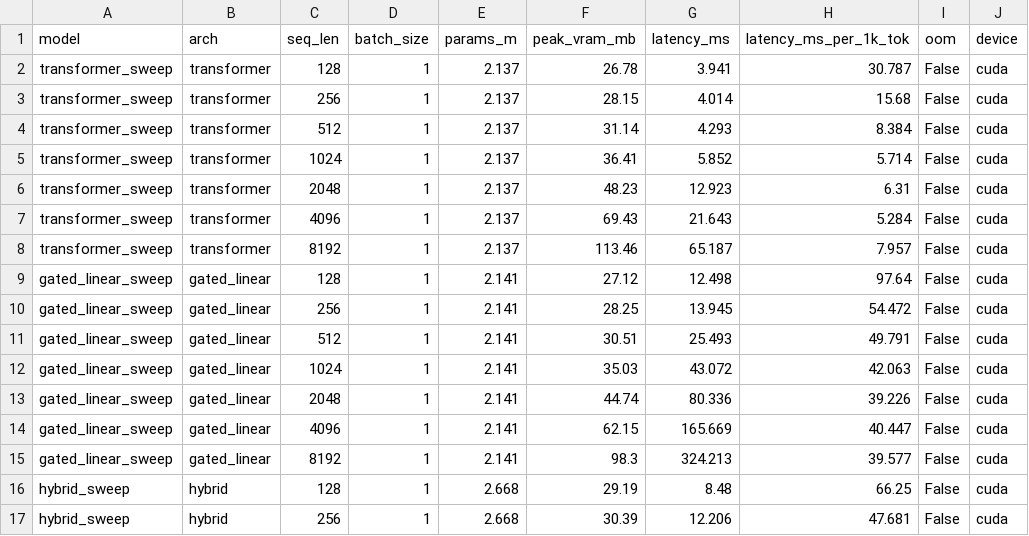
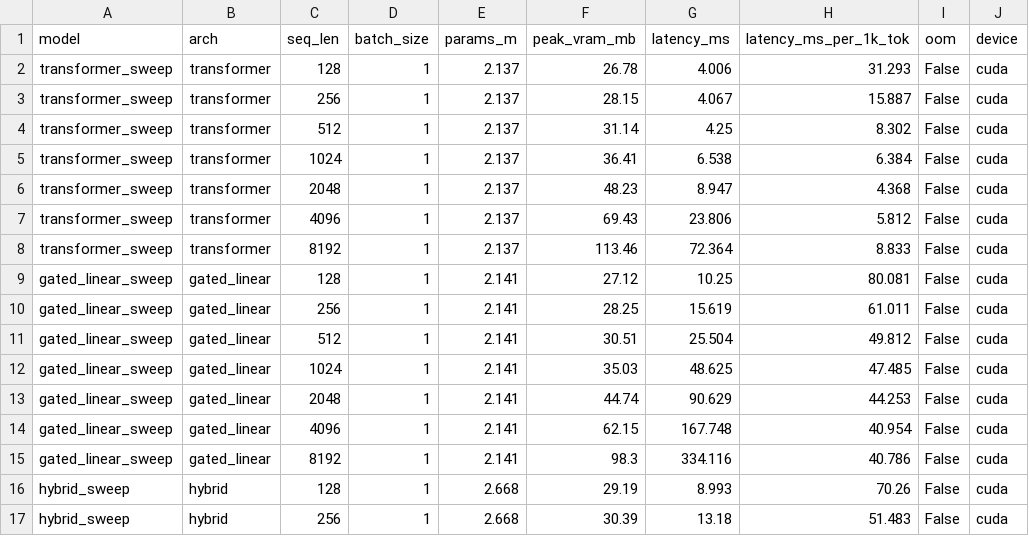
Before and after one commit to RohanBanerjee88/iota, a CSV file: runs/r03-smoke/cost_profile.csv, drawn as a sheet; only a part is shown; the diff covers the shown part only.

Commit message:
results: r03-smoke after profile

```diff
--- a/runs/r03-smoke/cost_profile.csv
+++ b/runs/r03-smoke/cost_profile.csv
@@ -1,17 +1,17 @@
 model,arch,seq_len,batch_size,params_m,peak_vram_mb,latency_ms,latency_ms_per_1k_tok,oom,device
-transformer_sweep,transformer,128,1,2.137,26.78,3.941,30.787,False,cuda
-transformer_sweep,transformer,256,1,2.137,28.15,4.014,15.68,False,cuda
-transformer_sweep,transformer,512,1,2.137,31.14,4.293,8.384,False,cuda
-transformer_sweep,transformer,1024,1,2.137,36.41,5.852,5.714,False,cuda
-transformer_sweep,transformer,2048,1,2.137,48.23,12.923,6.31,False,cuda
-transformer_sweep,transformer,4096,1,2.137,69.43,21.643,5.284,False,cuda
-transformer_sweep,transformer,8192,1,2.137,113.46,65.187,7.957,False,cuda
-gated_linear_sweep,gated_linear,128,1,2.141,27.12,12.498,97.64,False,cuda
-gated_linear_sweep,gated_linear,256,1,2.141,28.25,13.945,54.472,False,cuda
-gated_linear_sweep,gated_linear,512,1,2.141,30.51,25.493,49.791,False,cuda
-gated_linear_sweep,gated_linear,1024,1,2.141,35.03,43.072,42.063,False,cuda
-gated_linear_sweep,gated_linear,2048,1,2.141,44.74,80.336,39.226,False,cuda
-gated_linear_sweep,gated_linear,4096,1,2.141,62.15,165.669,40.447,False,cuda
-gated_linear_sweep,gated_linear,8192,1,2.141,98.3,324.213,39.577,False,cuda
-hybrid_sweep,hybrid,128,1,2.668,29.19,8.48,66.25,False,cuda
-hybrid_sweep,hybrid,256,1,2.668,30.39,12.206,47.681,False,cuda
+transformer_sweep,transformer,128,1,2.137,26.78,4.006,31.293,False,cuda
+transformer_sweep,transformer,256,1,2.137,28.15,4.067,15.887,False,cuda
+transformer_sweep,transformer,512,1,2.137,31.14,4.25,8.302,False,cuda
+transformer_sweep,transformer,1024,1,2.137,36.41,6.538,6.384,False,cuda
+transformer_sweep,transformer,2048,1,2.137,48.23,8.947,4.368,False,cuda
+transformer_sweep,transformer,4096,1,2.137,69.43,23.806,5.812,False,cuda
+transformer_sweep,transformer,8192,1,2.137,113.46,72.364,8.833,False,cuda
+gated_linear_sweep,gated_linear,128,1,2.141,27.12,10.25,80.081,False,cuda
+gated_linear_sweep,gated_linear,256,1,2.141,28.25,15.619,61.011,False,cuda
+gated_linear_sweep,gated_linear,512,1,2.141,30.51,25.504,49.812,False,cuda
+gated_linear_sweep,gated_linear,1024,1,2.141,35.03,48.625,47.485,False,cuda
+gated_linear_sweep,gated_linear,2048,1,2.141,44.74,90.629,44.253,False,cuda
+gated_linear_sweep,gated_linear,4096,1,2.141,62.15,167.748,40.954,False,cuda
+gated_linear_sweep,gated_linear,8192,1,2.141,98.3,334.116,40.786,False,cuda
+hybrid_sweep,hybrid,128,1,2.668,29.19,8.993,70.26,False,cuda
+hybrid_sweep,hybrid,256,1,2.668,30.39,13.18,51.483,False,cuda
```
Also changed, not shown: 10 edited cells elsewhere in this file, 5 other files.
